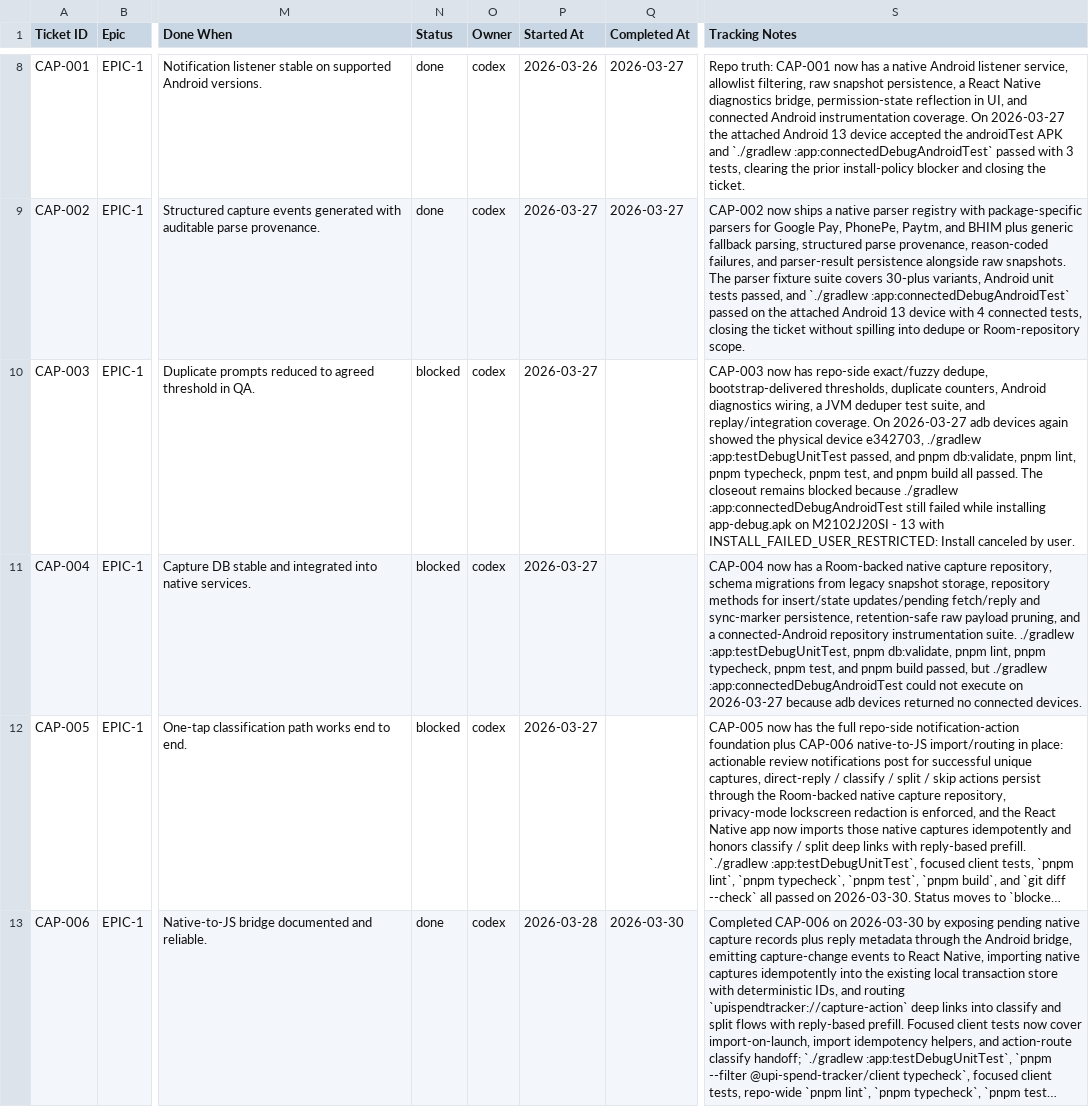
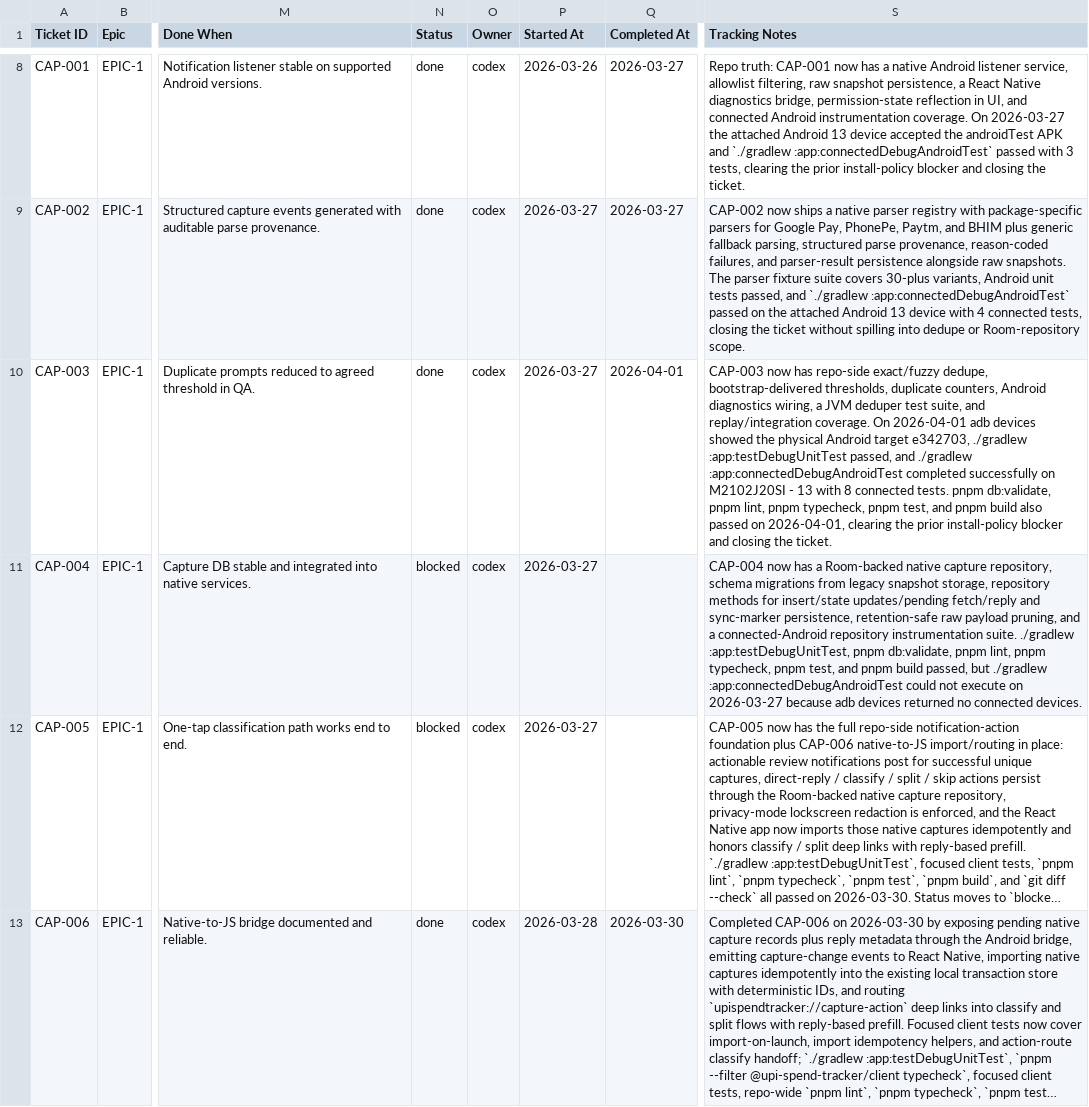
Before and after one commit to anuragkmr45/RupeeLens, a CSV file: docs/05_Backlog.csv, drawn as a sheet; only a part is shown, gaps mark what is left out; long unchanged cells end in …; the diff names each change by its address in the sheet, - before the commit and + after, or states it on an @@ line.

```diff
--- a/docs/05_Backlog.csv
+++ b/docs/05_Backlog.csv
-N10 (Status): blocked
+N10 (Status): done
-Q10 (Completed At): (empty)
+Q10 (Completed At): 2026-04-01
-S10 (Tracking Notes): …coverage. On 2026-03-27 adb devices again showed the physical device e342703, ./gradlew :app:testDebugUnitTest passed, and pnpm db:validate, pnpm lint, pnpm typecheck, pnpm test, and pnpm build all passed. The closeout remains blocked because ./gradlew :app:connectedDebugAndroidTest still failed while installing app-debug.apk on M2102J20SI - 13 with INSTALL_FAILED_USER_RESTRICTED: Install canceled by user.
+S10 (Tracking Notes): …coverage. On 2026-04-01 adb devices showed the physical Android target e342703, ./gradlew :app:testDebugUnitTest passed, and ./gradlew :app:connectedDebugAndroidTest completed successfully on M2102J20SI - 13 with 8 connected tests. pnpm db:validate, pnpm lint, pnpm typecheck, pnpm test, and pnpm build also passed on 2026-04-01, clearing the prior install-policy blocker and closing the ticket.
```
Also changed, not shown: 6 other files.
